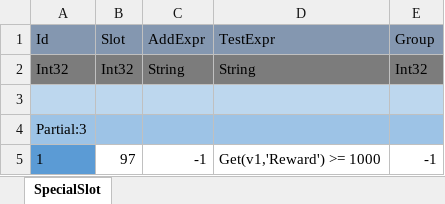
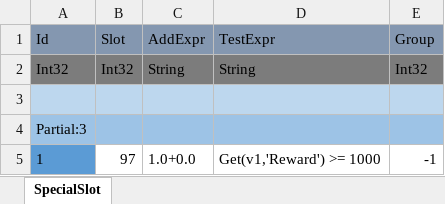
Before and after one commit to wu1274704958/bililive_dm, an Excel workbook: resource/excel_bar/SpecialSlot.xlsx, sheet SpecialSlot, drawn as a sheet; values as stored, in another font and other column widths than the file's, no borders; the diff names each change by its address in the sheet, - before the commit and + after, or states it on an @@ line.

```diff
--- a/resource/excel_bar/SpecialSlot.xlsx (sheet SpecialSlot)
+++ b/resource/excel_bar/SpecialSlot.xlsx (sheet SpecialSlot)
-C5 (AddExpr): -1
+C5 (AddExpr): 1.0+0.0
```
Also changed, not shown: resource/excel_bar/Activity.xlsx, resource/excel_bar/CommonConfig.xlsx, 19 other files.
